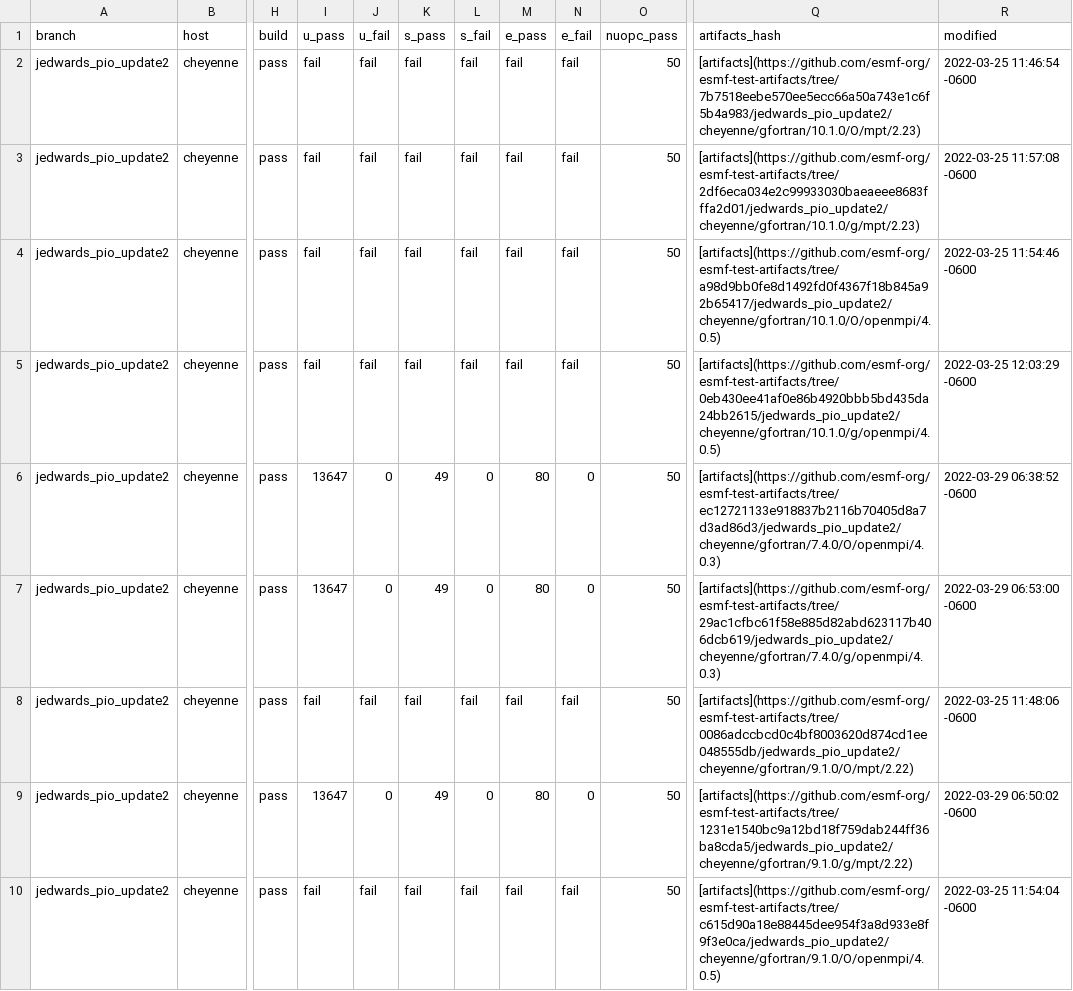
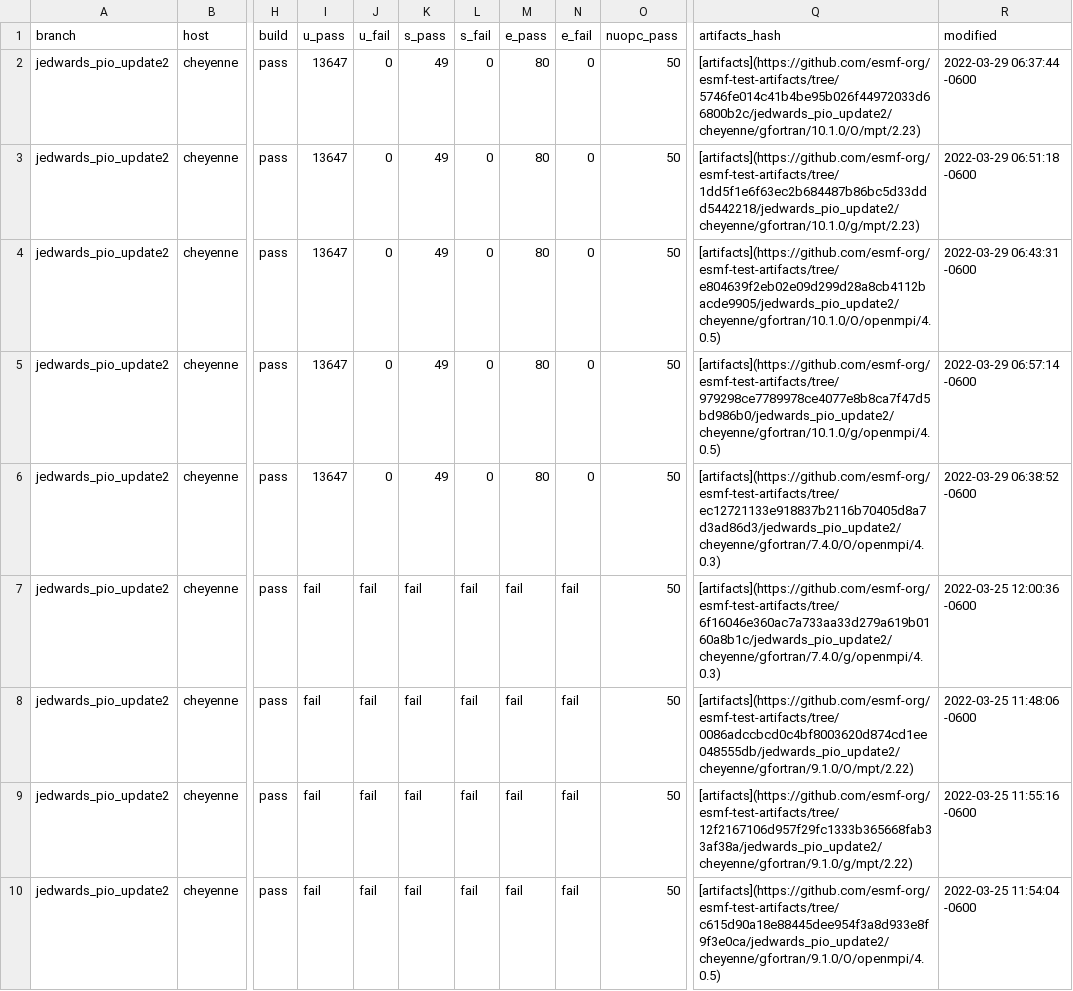
Before and after one commit to esmf-org/esmf-test-summary-2022-07, a CSV file: jedwards_pio_update2/v8.3.0b09-103-gbb860f2.csv, drawn as a sheet; only a part is shown, gaps mark what is left out; the diff covers the shown part only; the diff names each change by its address in the sheet, - before the commit and + after, or states it on an @@ line.

Commit message:
'updated summary for hash v8.3.0b09-103-gbb860f2 on jedwards/pio_update2'

```diff
--- a/jedwards_pio_update2/v8.3.0b09-103-gbb860f2.csv
+++ b/jedwards_pio_update2/v8.3.0b09-103-gbb860f2.csv
-I2:I5 (u_pass): fail
+I2:I5 (u_pass): 13647
-J2:J5 (u_fail): fail
+J2:J5 (u_fail): 0
-K2:K5 (s_pass): fail
+K2:K5 (s_pass): 49
-L2:L5 (s_fail): fail
+L2:L5 (s_fail): 0
-M2:M5 (e_pass): fail
+M2:M5 (e_pass): 80
-N2:N5 (e_fail): fail
+N2:N5 (e_fail): 0
-Q2 (artifacts_hash): [artifacts](https://github.com/esmf-org/esmf-test-artifacts/tree/7b7518eebe570ee5ecc66a50a743e1c6f5b4a983/jedwards_pio_update2/cheyenne/gfortran/10.1.0/O/mpt/2.23)
+Q2 (artifacts_hash): [artifacts](https://github.com/esmf-org/esmf-test-artifacts/tree/5746fe014c41b4be95b026f44972033d66800b2c/jedwards_pio_update2/cheyenne/gfortran/10.1.0/O/mpt/2.23)
-R2 (modified): 2022-03-25 11:46:54 -0600
+R2 (modified): 2022-03-29 06:37:44 -0600
-Q3 (artifacts_hash): [artifacts](https://github.com/esmf-org/esmf-test-artifacts/tree/2df6eca034e2c99933030baeaeee8683fffa2d01/jedwards_pio_update2/cheyenne/gfortran/10.1.0/g/mpt/2.23)
+Q3 (artifacts_hash): [artifacts](https://github.com/esmf-org/esmf-test-artifacts/tree/1dd5f1e6f63ec2b684487b86bc5d33ddd5442218/jedwards_pio_update2/cheyenne/gfortran/10.1.0/g/mpt/2.23)
-R3 (modified): 2022-03-25 11:57:08 -0600
+R3 (modified): 2022-03-29 06:51:18 -0600
-Q4 (artifacts_hash): [artifacts](https://github.com/esmf-org/esmf-test-artifacts/tree/a98d9bb0fe8d1492fd0f4367f18b845a92b65417/jedwards_pio_update2/cheyenne/gfortran/10.1.0/O/openmpi/4.0.5)
+Q4 (artifacts_hash): [artifacts](https://github.com/esmf-org/esmf-test-artifacts/tree/e804639f2eb02e09d299d28a8cb4112bacde9905/jedwards_pio_update2/cheyenne/gfortran/10.1.0/O/openmpi/4.0.5)
-R4 (modified): 2022-03-25 11:54:46 -0600
+R4 (modified): 2022-03-29 06:43:31 -0600
-Q5 (artifacts_hash): [artifacts](https://github.com/esmf-org/esmf-test-artifacts/tree/0eb430ee41af0e86b4920bbb5bd435da24bb2615/jedwards_pio_update2/cheyenne/gfortran/10.1.0/g/openmpi/4.0.5)
+Q5 (artifacts_hash): [artifacts](https://github.com/esmf-org/esmf-test-artifacts/tree/979298ce7789978ce4077e8b8ca7f47d5bd986b0/jedwards_pio_update2/cheyenne/gfortran/10.1.0/g/openmpi/4.0.5)
-R5 (modified): 2022-03-25 12:03:29 -0600
+R5 (modified): 2022-03-29 06:57:14 -0600
-I7 (u_pass): 13647
+I7 (u_pass): fail
-J7 (u_fail): 0
+J7 (u_fail): fail
-K7 (s_pass): 49
+K7 (s_pass): fail
-L7 (s_fail): 0
+L7 (s_fail): fail
-M7 (e_pass): 80
+M7 (e_pass): fail
-N7 (e_fail): 0
+N7 (e_fail): fail
-Q7 (artifacts_hash): [artifacts](https://github.com/esmf-org/esmf-test-artifacts/tree/29ac1cfbc61f58e885d82abd623117b406dcb619/jedwards_pio_update2/cheyenne/gfortran/7.4.0/g/openmpi/4.0.3)
+Q7 (artifacts_hash): [artifacts](https://github.com/esmf-org/esmf-test-artifacts/tree/6f16046e360ac7a733aa33d279a619b0160a8b1c/jedwards_pio_update2/cheyenne/gfortran/7.4.0/g/openmpi/4.0.3)
-R7 (modified): 2022-03-29 06:53:00 -0600
+R7 (modified): 2022-03-25 12:00:36 -0600
-I9 (u_pass): 13647
+I9 (u_pass): fail
-J9 (u_fail): 0
+J9 (u_fail): fail
-K9 (s_pass): 49
+K9 (s_pass): fail
-L9 (s_fail): 0
+L9 (s_fail): fail
-M9 (e_pass): 80
+M9 (e_pass): fail
-N9 (e_fail): 0
+N9 (e_fail): fail
-Q9 (artifacts_hash): [artifacts](https://github.com/esmf-org/esmf-test-artifacts/tree/1231e1540bc9a12bd18f759dab244ff36ba8cda5/jedwards_pio_update2/cheyenne/gfortran/9.1.0/g/mpt/2.22)
+Q9 (artifacts_hash): [artifacts](https://github.com/esmf-org/esmf-test-artifacts/tree/12f2167106d957f29fc1333b365668fab33af38a/jedwards_pio_update2/cheyenne/gfortran/9.1.0/g/mpt/2.22)
-R9 (modified): 2022-03-29 06:50:02 -0600
+R9 (modified): 2022-03-25 11:55:16 -0600
```
Also changed, not shown: 16 edited cells elsewhere in this file, 2 other files.
